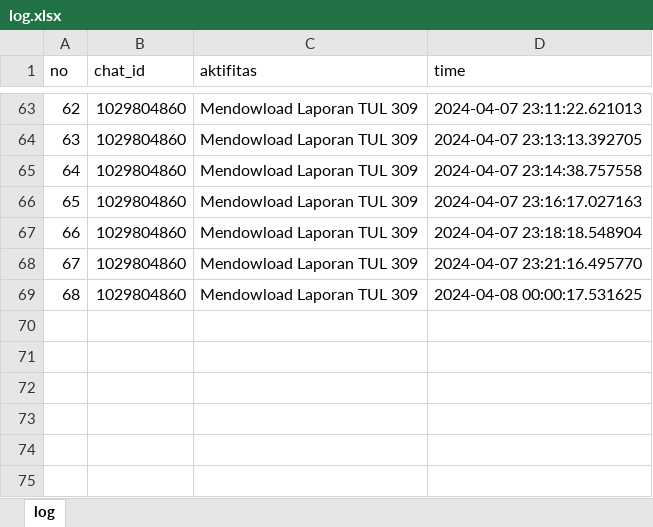
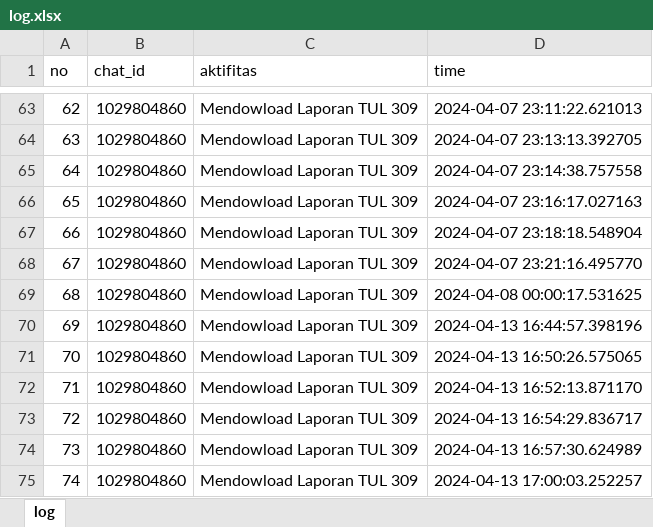
Before and after one commit to luthfillawliet/NEWASMENTE, an Excel workbook: data/log/log.xlsx, sheet log, drawn as a sheet; only a part is shown, gaps mark what is left out; values as stored, in another font and other column widths than the file's, no borders; the diff names each change by its address in the sheet, - before the commit and + after, or states it on an @@ line.

```diff
--- a/data/log/log.xlsx (sheet log)
+++ b/data/log/log.xlsx (sheet log)
+row 70: 69 | 1029804860 | Mendowload Laporan TUL 309 | 2024-04-13 16:44:57.398196
+row 71: 70 | 1029804860 | Mendowload Laporan TUL 309 | 2024-04-13 16:50:26.575065
+row 72: 71 | 1029804860 | Mendowload Laporan TUL 309 | 2024-04-13 16:52:13.871170
+row 73: 72 | 1029804860 | Mendowload Laporan TUL 309 | 2024-04-13 16:54:29.836717
+row 74: 73 | 1029804860 | Mendowload Laporan TUL 309 | 2024-04-13 16:57:30.624989
+row 75: 74 | 1029804860 | Mendowload Laporan TUL 309 | 2024-04-13 17:00:03.252257
```
Also changed, not shown: 6 other files.
